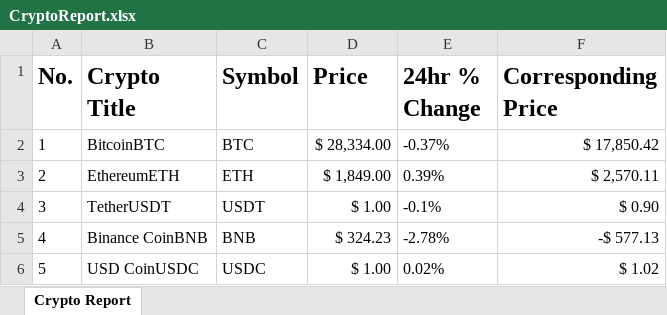
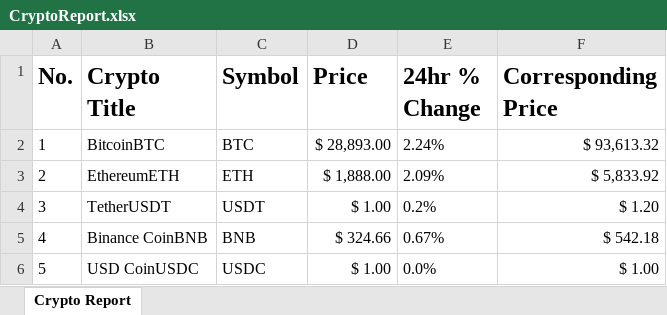
Before and after one commit to HadenOlfersBaylor/webscraping, an Excel workbook: CryptoReport.xlsx, sheet Crypto Report, drawn as a sheet; values as stored, in another font and other column widths than the file's, no borders; the diff names each change by its address in the sheet, - before the commit and + after, or states it on an @@ line.

```diff
--- a/CryptoReport.xlsx (sheet Crypto Report)
+++ b/CryptoReport.xlsx (sheet Crypto Report)
-D2 (Price): $ 28,334.00
+D2 (Price): $ 28,893.00
-E2 (24hr % Change): -0.37%
+E2 (24hr % Change): 2.24%
-F2 (Corresponding Price): $ 17,850.42
+F2 (Corresponding Price): $ 93,613.32
-D3 (Price): $ 1,849.00
+D3 (Price): $ 1,888.00
-E3 (24hr % Change): 0.39%
+E3 (24hr % Change): 2.09%
-F3 (Corresponding Price): $ 2,570.11
+F3 (Corresponding Price): $ 5,833.92
-E4 (24hr % Change): -0.1%
+E4 (24hr % Change): 0.2%
-F4 (Corresponding Price): $ 0.90
+F4 (Corresponding Price): $ 1.20
-D5 (Price): $ 324.23
+D5 (Price): $ 324.66
-E5 (24hr % Change): -2.78%
+E5 (24hr % Change): 0.67%
-F5 (Corresponding Price): -$ 577.13
+F5 (Corresponding Price): $ 542.18
-E6 (24hr % Change): 0.02%
+E6 (24hr % Change): 0.0%
-F6 (Corresponding Price): $ 1.02
+F6 (Corresponding Price): $ 1.00
```
Also changed, not shown: 1 other file.
